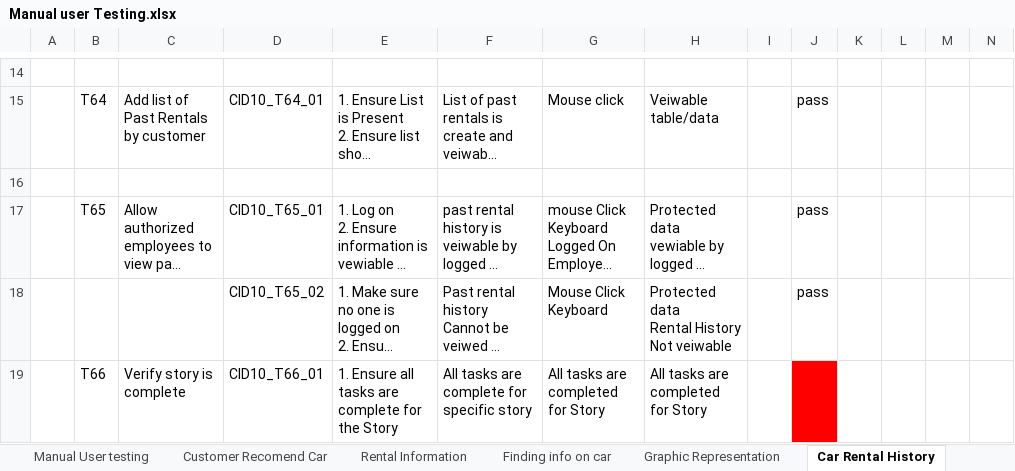
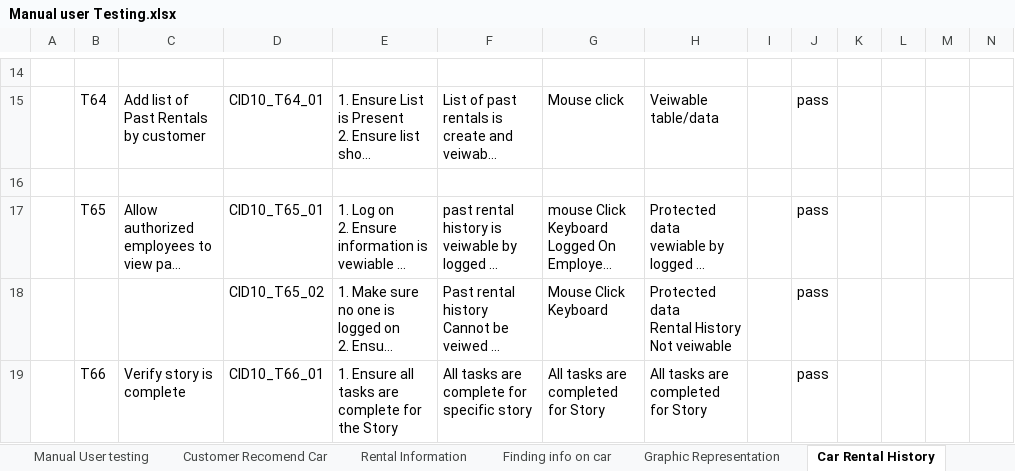
Before and after one commit to AshCott/Car-Rental-Data-Management-Project, an Excel workbook: Misc. Files/Manual User Testing/Manual user Testing.xlsx, sheet Car Rental History, drawn as a sheet; only a part is shown, gaps mark what is left out; long unchanged cells end in …; values as stored, in another font and other column widths than the file's, no borders; the diff names each change by its address in the sheet, - before the commit and + after, or states it on an @@ line.

```diff
--- a/Misc. Files/Manual User Testing/Manual user Testing.xlsx (sheet Car Rental History)
+++ b/Misc. Files/Manual User Testing/Manual user Testing.xlsx (sheet Car Rental History)
-J19: (empty)
+J19: pass
-J19 fill: #FF0000
+J19 fill: none
```
Also changed, not shown: sheet Finding Cars, 2 other files.
